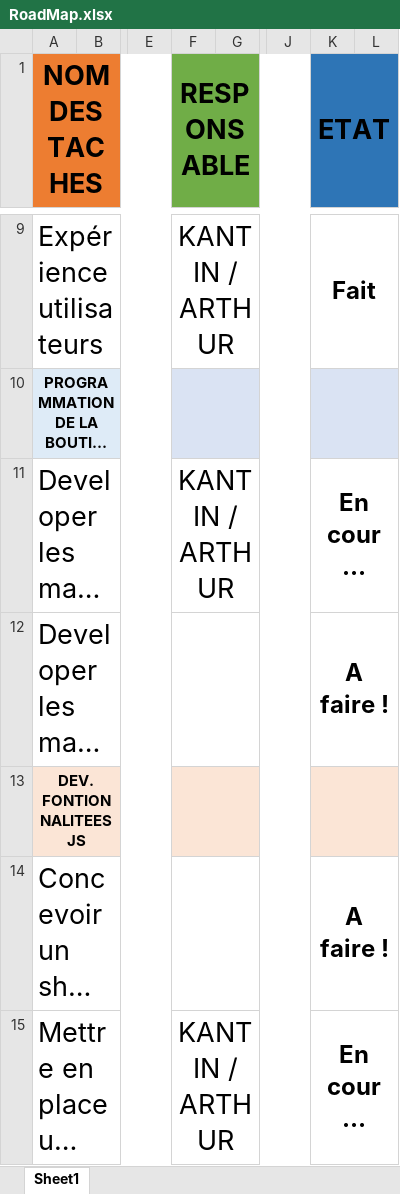
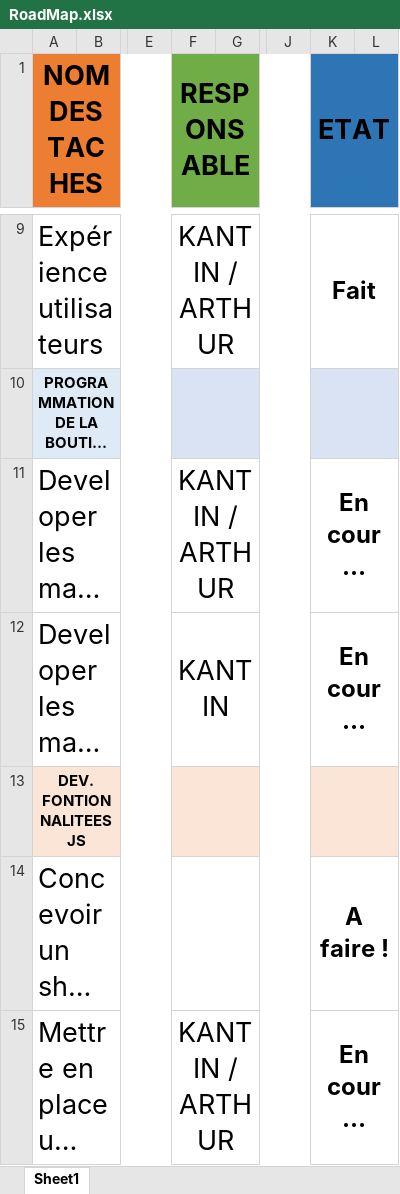
Before and after one commit to KANTIN-FAGN/Livrables-projet-boutique-js, an Excel workbook: Plan projet/RoadMap.xlsx, sheet Sheet1, drawn as a sheet; only a part is shown, gaps mark what is left out; long unchanged cells end in …; values as stored, in another font and other column widths than the file's, no borders; conditional formats not drawn; the diff names each change by its address in the sheet, - before the commit and + after, or states it on an @@ line.

```diff
--- a/Plan projet/RoadMap.xlsx (sheet Sheet1)
+++ b/Plan projet/RoadMap.xlsx (sheet Sheet1)
-F12 (RESPONSABLE): (empty)
+F12 (RESPONSABLE): KANTIN
-K12 (ETAT): A faire !
+K12 (ETAT): En cour…
```
Also changed, not shown: 15 other files.
